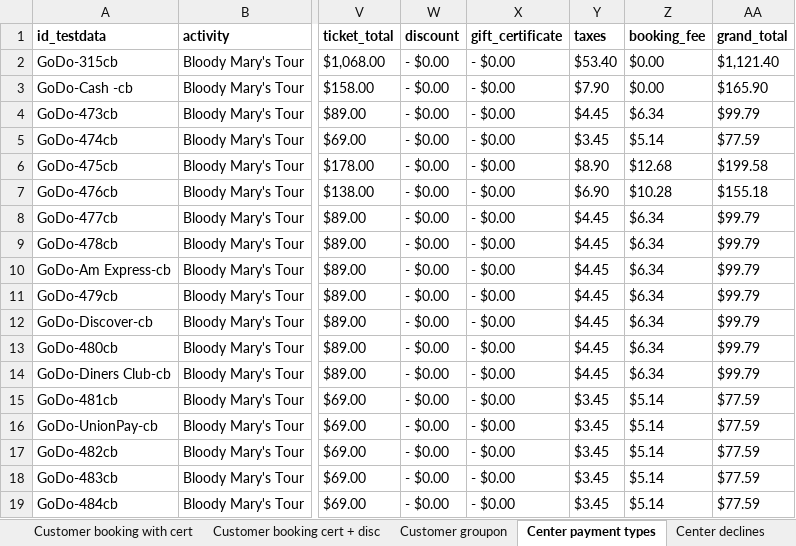
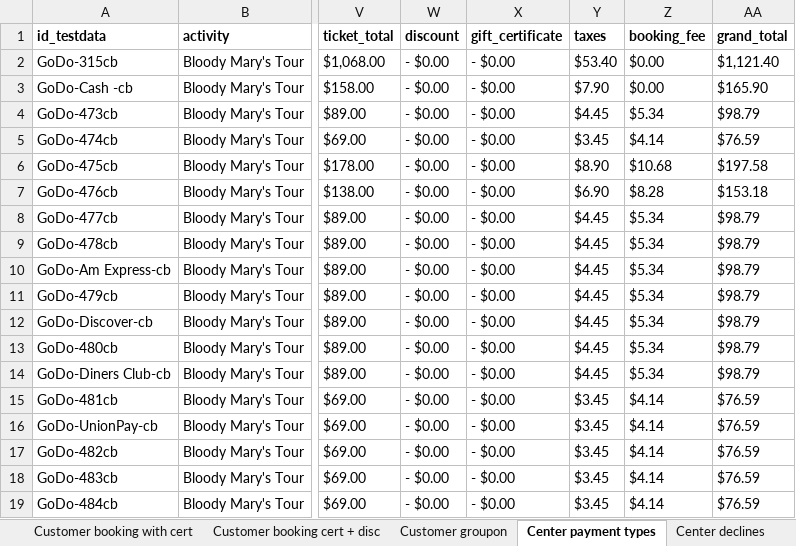
Before and after one commit to 6196511/AutoTests, an Excel workbook: data/orders.xlsx, sheet Center payment types, drawn as a sheet; only a part is shown, gaps mark what is left out; values as stored, in another font and other column widths than the file's, no borders; the diff names each change by its address in the sheet, - before the commit and + after, or states it on an @@ line.

Commit message:
Add tests for Call Center.

```diff
--- a/data/orders.xlsx (sheet Center payment types)
+++ b/data/orders.xlsx (sheet Center payment types)
-Z4 (booking_fee): $6.34
+Z4 (booking_fee): $5.34
-AA4 (grand_total): $99.79
+AA4 (grand_total): $98.79
-Z5 (booking_fee): $5.14
+Z5 (booking_fee): $4.14
-AA5 (grand_total): $77.59
+AA5 (grand_total): $76.59
-Z6 (booking_fee): $12.68
+Z6 (booking_fee): $10.68
-AA6 (grand_total): $199.58
+AA6 (grand_total): $197.58
-Z7 (booking_fee): $10.28
+Z7 (booking_fee): $8.28
-AA7 (grand_total): $155.18
+AA7 (grand_total): $153.18
-Z8:Z14 (booking_fee): $6.34
+Z8:Z14 (booking_fee): $5.34
-AA8:AA14 (grand_total): $99.79
+AA8:AA14 (grand_total): $98.79
-Z15:Z19 (booking_fee): $5.14
+Z15:Z19 (booking_fee): $4.14
-AA15:AA19 (grand_total): $77.59
+AA15:AA19 (grand_total): $76.59
```
Also changed, not shown: sheet Center declines, other sheet tabs, 4 other files.
